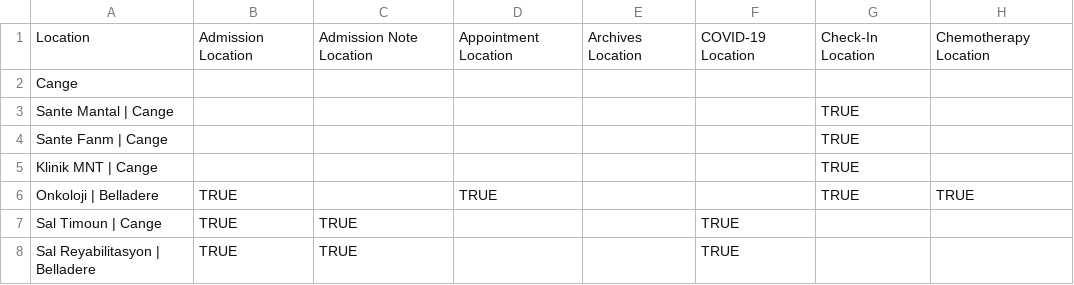
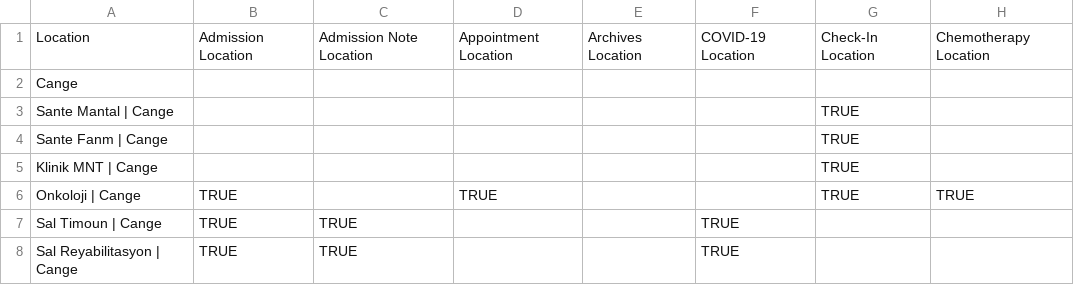
Before and after one commit to PIH/openmrs-config-zl, a CSV file: configuration/locationtagmaps/locationtagmaps-site-cange.csv, drawn as a sheet; only a part is shown; the diff names each change by its address in the sheet, - before the commit and + after, or states it on an @@ line.

```diff
--- a/configuration/locationtagmaps/locationtagmaps-site-cange.csv
+++ b/configuration/locationtagmaps/locationtagmaps-site-cange.csv
-A6: Onkoloji | Belladere
+A6: Onkoloji | Cange
-A8: Sal Reyabilitasyon | Belladere
+A8: Sal Reyabilitasyon | Cange
```
Also changed, not shown: configuration/locations/locations.csv, configuration/locationtagmaps/locationtagmaps-site-hinche.csv, 2 other files.
